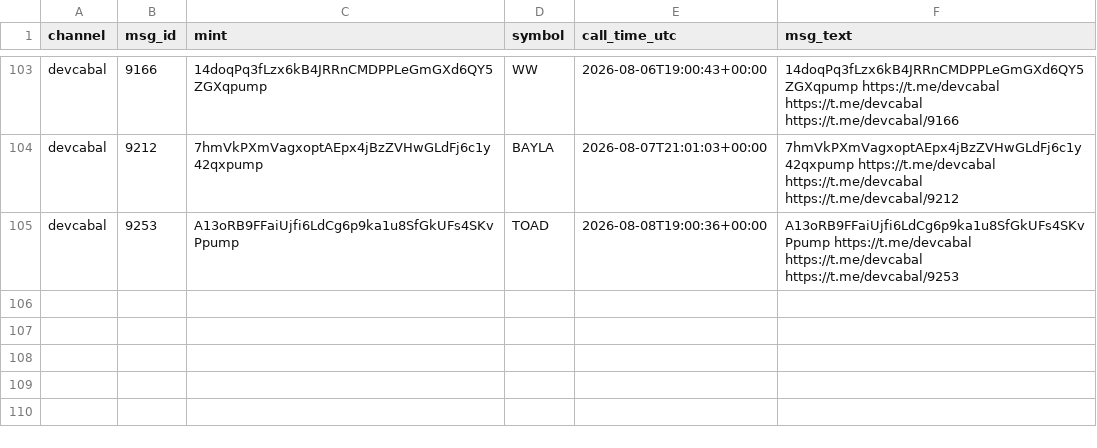
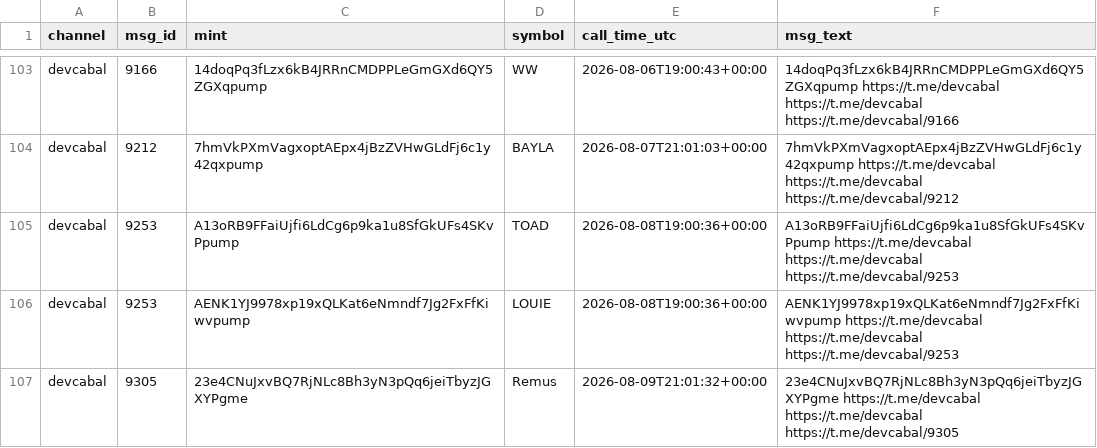
Before and after one commit to nikolan17/pumpfun-call-analyzer, a CSV file: calls_detected.csv, drawn as a sheet; only a part is shown, gaps mark what is left out.

```diff
--- a/calls_detected.csv
+++ b/calls_detected.csv
@@ -105 +105,3 @@ devcabal,9212,7hmVkPXmVagxoptAEpx4jBzZVHwGLdFj6c1y42qxpump,BAYLA,2026-08-07T21:0
 devcabal,9253,A13oRB9FFaiUjfi6LdCg6p9ka1u8SfGkUFs4SKvPpump,TOAD,2026-08-08T19:00:36+00:00,A13oRB9FFaiUjfi6LdCg6p9ka1u8SfGkUFs4SKvPpump https://t.me/devcabal https://t.me/devcabal https://t.me/devcabal/9253
+devcabal,9253,AENK1YJ9978xp19xQLKat6eNmndf7Jg2FxFfKiwvpump,LOUIE,2026-08-08T19:00:36+00:00,AENK1YJ9978xp19xQLKat6eNmndf7Jg2FxFfKiwvpump https://t.me/devcabal https://t.me/devcabal https://t.me/devcabal/9253
+devcabal,9305,23e4CNuJxvBQ7RjNLc8Bh3yN3pQq6jeiTbyzJGXYPgme,Remus,2026-08-09T21:01:32+00:00,23e4CNuJxvBQ7RjNLc8Bh3yN3pQq6jeiTbyzJGXYPgme https://t.me/devcabal https://t.me/devcabal https://t.me/devcabal/9305
```
Also changed, not shown: calls_analysis.csv, 1 other file.
